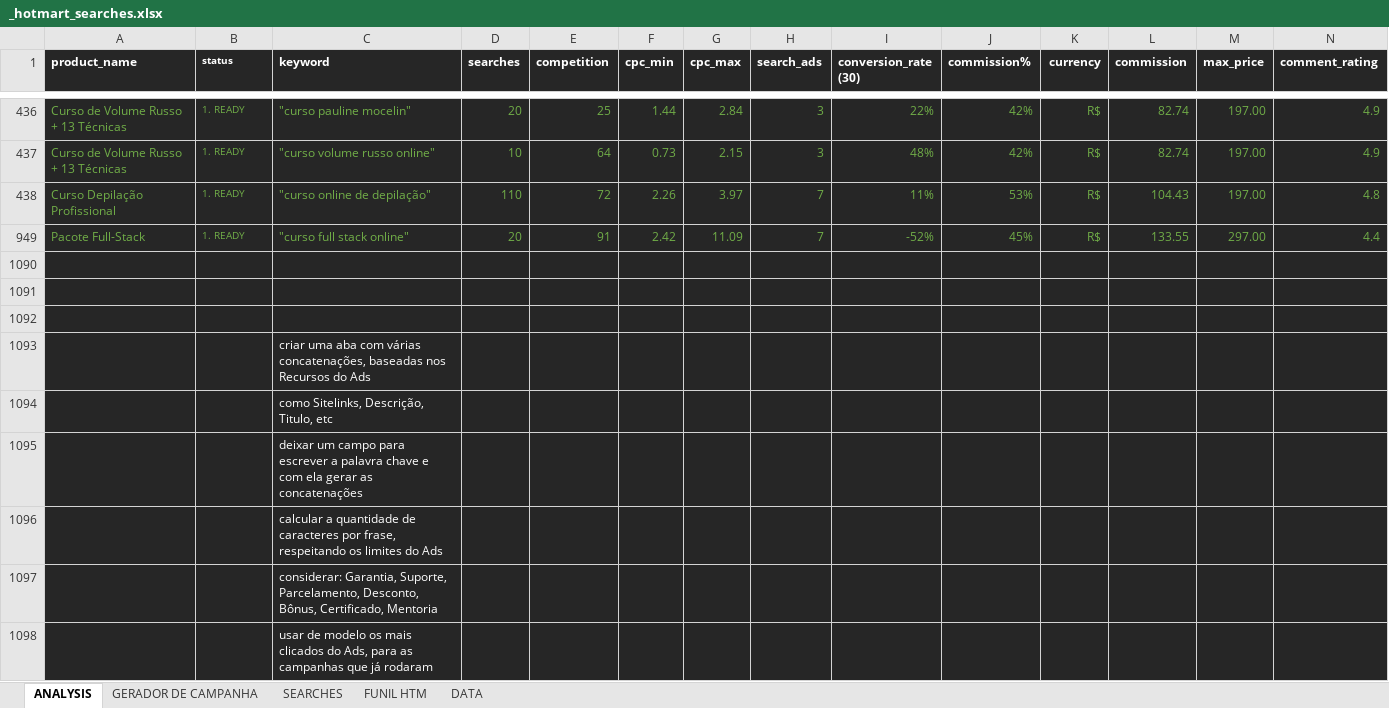
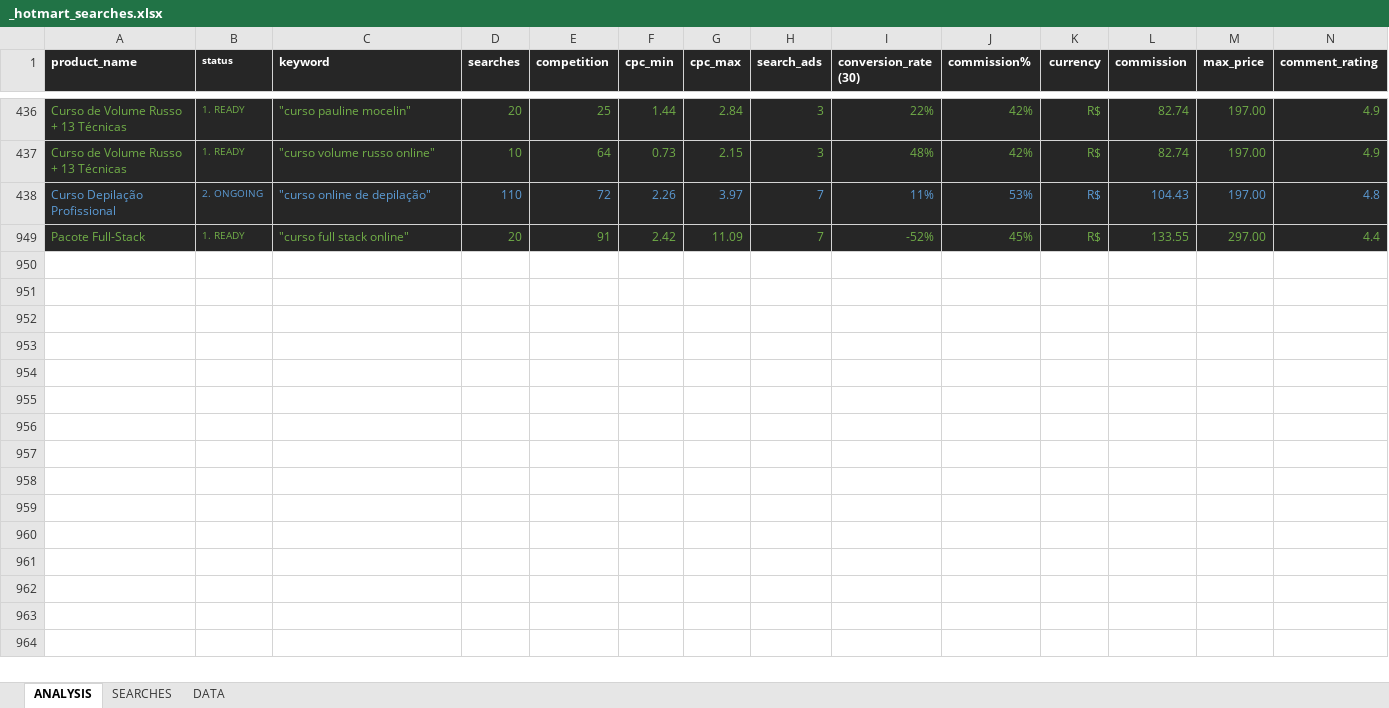
Before and after one commit to gledsoncr/HtmlToDataFrame, an Excel workbook: analysis/_hotmart_searches.xlsx, sheet ANALYSIS, drawn as a sheet; only a part is shown, gaps mark what is left out; values as stored, in another font and other column widths than the file's, no borders; rows hold the shown columns only; the diff covers the shown part only; the diff names each change by its address in the sheet, - before the commit and + after, or states it on an @@ line.

```diff
--- a/analysis/_hotmart_searches.xlsx (sheet ANALYSIS)
+++ b/analysis/_hotmart_searches.xlsx (sheet ANALYSIS)
-sheet tab: GERADOR DE CAMPANHA
-sheet tab: FUNIL HTM
-A438:N438 text colour: #70AD47
+A438:N438 text colour: #5B9BD5
-B438 (status): 1. READY
+B438 (status): 2. ONGOING
-row 1090: (empty)
-row 1091: (empty)
-row 1092: (empty)
-row 1093:  |  | criar uma aba com várias concatenações, baseadas nos Recursos do Ads
-row 1094:  |  | como Sitelinks, Descrição, Titulo, etc
-row 1095:  |  | deixar um campo para escrever a palavra chave e com ela gerar as concatenações
-row 1096:  |  | calcular a quantidade de caracteres por frase, respeitando os limites do Ads
-row 1097:  |  | considerar: Garantia, Suporte, Parcelamento, Desconto, Bônus, Certificado, Mentoria
-row 1098:  |  | usar de modelo os mais clicados do Ads, para as campanhas que já rodaram
```
Also changed, not shown: cell formats elsewhere in this sheet.
